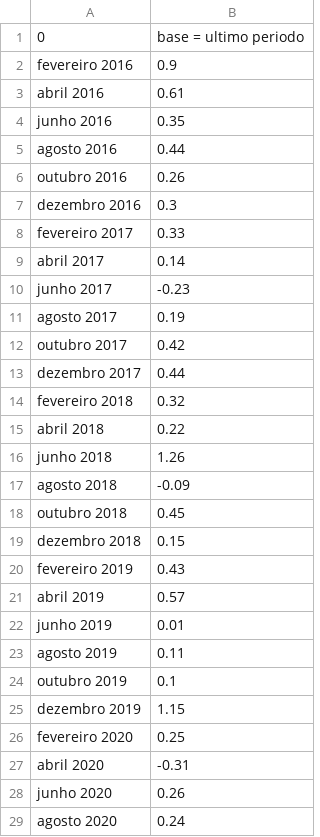
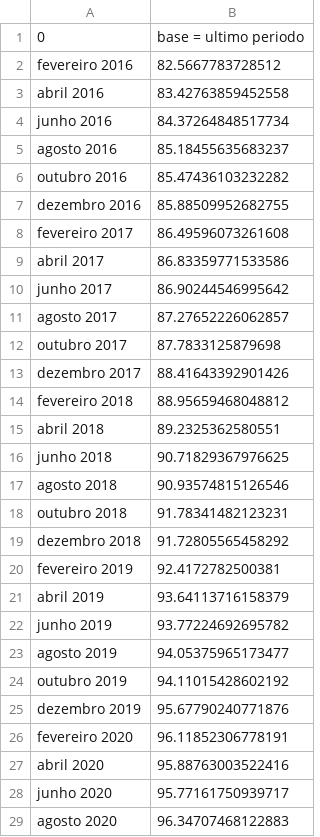
Before and after one commit to yanprada/platform-curiocidades, a CSV file: notebook/bases_brutas/ipca/ipca.csv, drawn as a sheet; only a part is shown; the diff covers the shown part only.

```diff
--- a/notebook/bases_brutas/ipca/ipca.csv
+++ b/notebook/bases_brutas/ipca/ipca.csv
@@ -1,29 +1,29 @@
 0,base = ultimo periodo
-fevereiro 2016,0.9
-abril 2016,0.61
-junho 2016,0.35
-agosto 2016,0.44
-outubro 2016,0.26
-dezembro 2016,0.3
-fevereiro 2017,0.33
-abril 2017,0.14
-junho 2017,-0.23
-agosto 2017,0.19
-outubro 2017,0.42
-dezembro 2017,0.44
-fevereiro 2018,0.32
-abril 2018,0.22
-junho 2018,1.26
-agosto 2018,-0.09
-outubro 2018,0.45
-dezembro 2018,0.15
-fevereiro 2019,0.43
-abril 2019,0.57
-junho 2019,0.01
-agosto 2019,0.11
-outubro 2019,0.1
-dezembro 2019,1.15
-fevereiro 2020,0.25
-abril 2020,-0.31
-junho 2020,0.26
-agosto 2020,0.24
+fevereiro 2016,82.5667783728512
+abril 2016,83.42763859452558
+junho 2016,84.37264848517734
+agosto 2016,85.18455635683237
+outubro 2016,85.47436103232282
+dezembro 2016,85.88509952682755
+fevereiro 2017,86.49596073261608
+abril 2017,86.83359771533586
+junho 2017,86.90244546995642
+agosto 2017,87.27652226062857
+outubro 2017,87.7833125879698
+dezembro 2017,88.41643392901426
+fevereiro 2018,88.95659468048812
+abril 2018,89.2325362580551
+junho 2018,90.71829367976625
+agosto 2018,90.93574815126546
+outubro 2018,91.78341482123231
+dezembro 2018,91.72805565458292
+fevereiro 2019,92.4172782500381
+abril 2019,93.64113716158379
+junho 2019,93.77224692695782
+agosto 2019,94.05375965173477
+outubro 2019,94.11015428602192
+dezembro 2019,95.67790240771876
+fevereiro 2020,96.11852306778191
+abril 2020,95.88763003522416
+junho 2020,95.77161750939717
+agosto 2020,96.34707468122883
```
Also changed, not shown: 1 edited cell elsewhere in this file, notebook/bases/piracicaba/1.csv, notebook/bases/piracicaba/13.csv, 18 other files.
